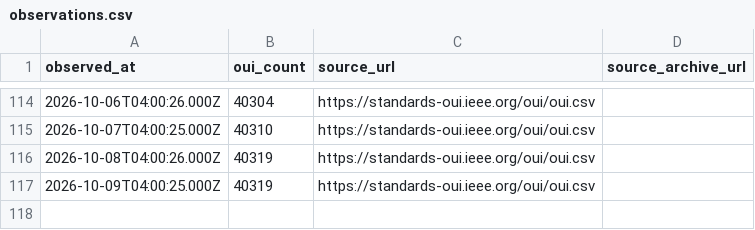
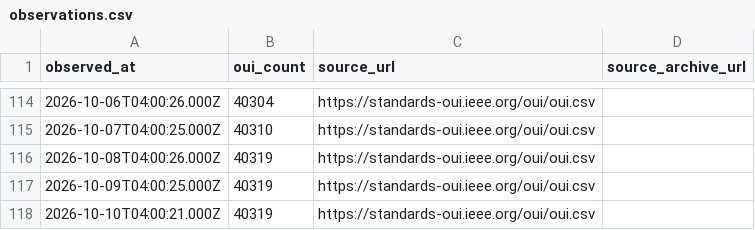
Before and after one commit to Drumworks/oui-change-history, a CSV file: observations.csv, drawn as a sheet; only a part is shown, gaps mark what is left out; the diff names each change by its address in the sheet, - before the commit and + after, or states it on an @@ line.

Commit message:
Refresh: 2342 changes across 117 observations (2026-10-10)
Regenerated from the observation record. Every figure in README.md, SCHEMA.md,
CITATION.cff and datapackage.json is computed from oui-changes.csv, not written by hand.

```diff
--- a/observations.csv
+++ b/observations.csv
+row 118: 2026-10-10T04:00:21.000Z | 40319 | https://standards-oui.ieee.org/oui/oui.csv
```
Also changed, not shown: known-duplicate-prefixes.csv, 5 other files.
